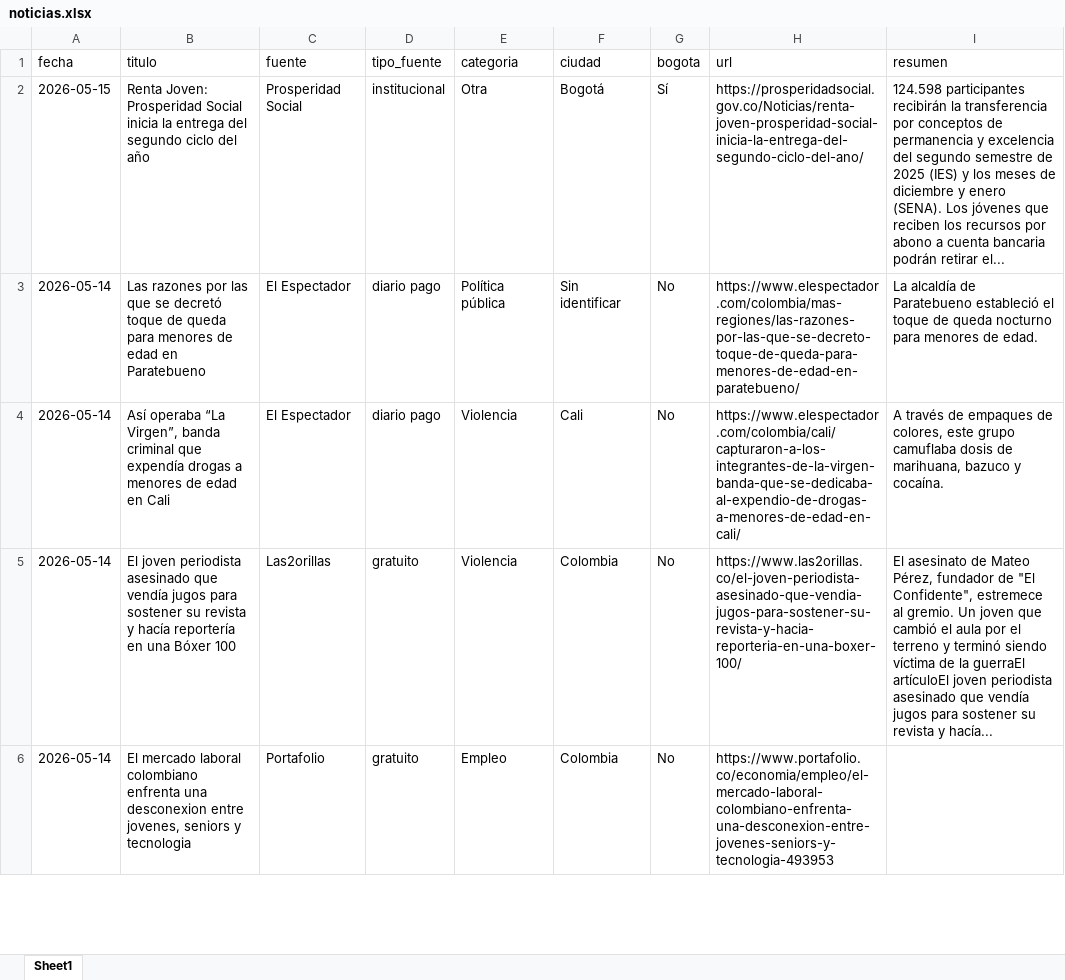
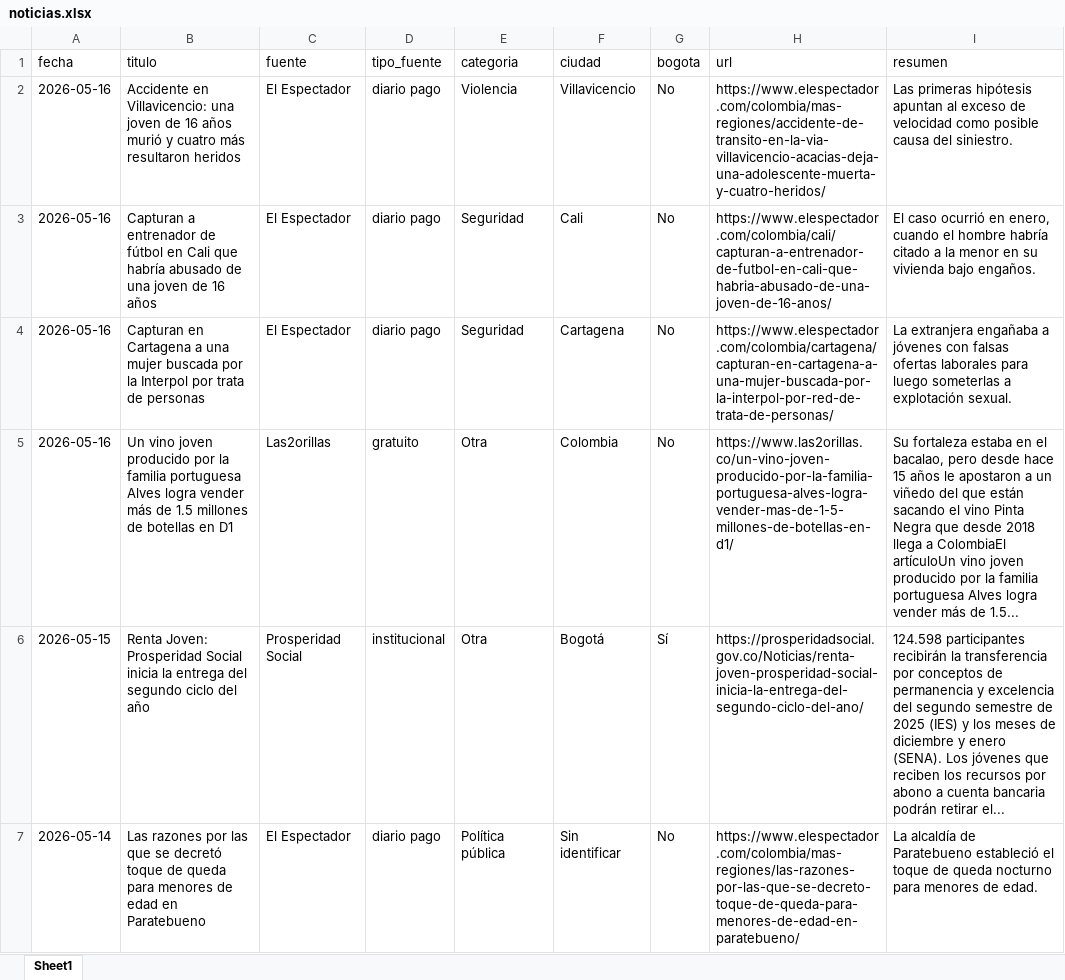
Before and after one commit to CarolinaHernandez2019/-monitoreo-noticias-juventud, an Excel workbook: data/noticias.xlsx, sheet Sheet1, drawn as a sheet; only a part is shown; the shorter side is filled out with more unchanged rows; values as stored, in another font and other column widths than the file's, no borders; the diff names each change by its address in the sheet, - before the commit and + after, or states it on an @@ line.

```diff
--- a/data/noticias.xlsx (sheet Sheet1)
+++ b/data/noticias.xlsx (sheet Sheet1)
+row 2: 2026-05-16 | Accidente en Villavicencio: una joven de 16 años murió y cuatro más resultaron heridos | El Espectador | diario pago | Violencia | Villavicencio | No | https://www.elespectador.com/colombia/mas-regiones/accidente-de-transito-en-la-via-villavicencio-acacias-deja-una-adolescente-muerta-y-cuatro-heridos/ | Las primeras hipótesis apuntan al exceso de velocidad como posible causa del siniestro.
+row 3: 2026-05-16 | Capturan a entrenador de fútbol en Cali que habría abusado de una joven de 16 años | El Espectador | diario pago | Seguridad | Cali | No | https://www.elespectador.com/colombia/cali/capturan-a-entrenador-de-futbol-en-cali-que-habria-abusado-de-una-joven-de-16-anos/ | El caso ocurrió en enero, cuando el hombre habría citado a la menor en su vivienda bajo engaños.
+row 4: 2026-05-16 | Capturan en Cartagena a una mujer buscada por la Interpol por trata de personas | El Espectador | diario pago | Seguridad | Cartagena | No | https://www.elespectador.com/colombia/cartagena/capturan-en-cartagena-a-una-mujer-buscada-por-la-interpol-por-red-de-trata-de-personas/ | La extranjera engañaba a jóvenes con falsas ofertas laborales para luego someterlas a explotación sexual.
+row 5: 2026-05-16 | Un vino joven producido por la familia portuguesa Alves logra vender más de 1.5 millones de botellas en D1 | Las2orillas | gratuito | Otra | Colombia | No | https://www.las2orillas.co/un-vino-joven-producido-por-la-familia-portuguesa-alves-logra-vender-mas-de-1-5-millones-de-botellas-en-d1/ | Su fortaleza estaba en el bacalao, pero desde hace 15 años le apostaron a un viñedo del que están sacando el vino Pinta Negra que desde 2018 llega a ColombiaEl artículoUn vino joven producido por la familia portuguesa Alves logra vender más de 1.5...
```
